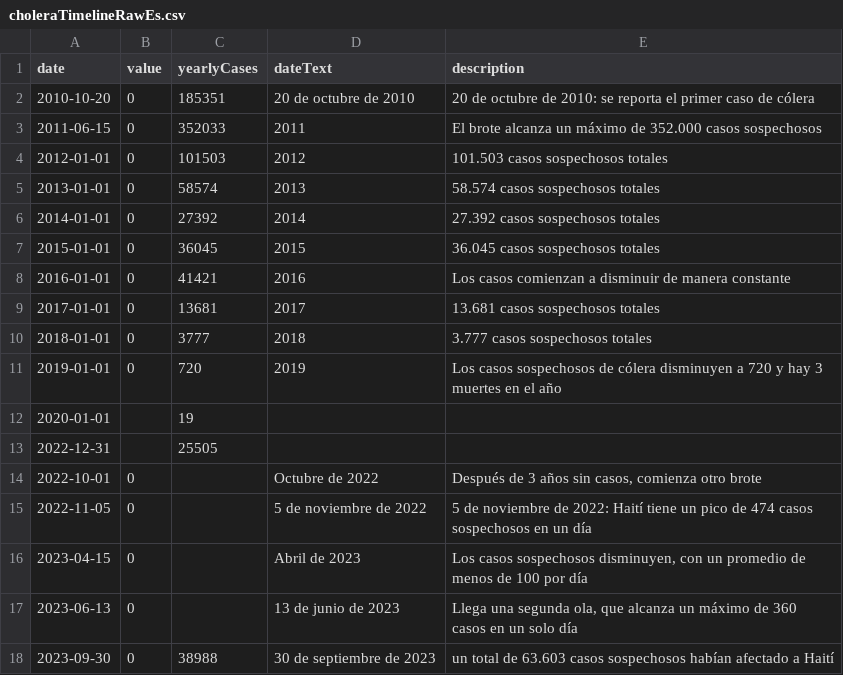
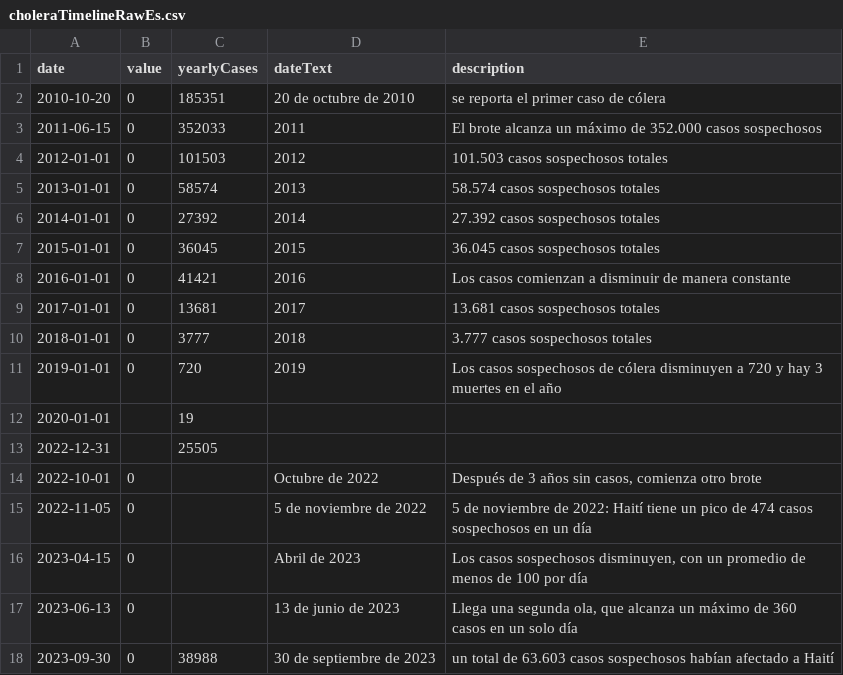
Before and after one commit to Insight-Crime/ic_datos, a CSV file: violencias_haiti/choleraTimelineRawEs.csv, drawn as a sheet.

Commit message:
añadir descripciones en castellano

```diff
--- a/violencias_haiti/choleraTimelineRawEs.csv
+++ b/violencias_haiti/choleraTimelineRawEs.csv
@@ -1,3 +1,3 @@
 date,value,yearlyCases,dateText,description
-2010-10-20,0,185351,20 de octubre de 2010,20 de octubre de 2010: se reporta el primer caso de cólera
+2010-10-20,0,185351,20 de octubre de 2010,se reporta el primer caso de cólera
 2011-06-15,0,352033,2011,El brote alcanza un máximo de 352.000 casos sospechosos
```
